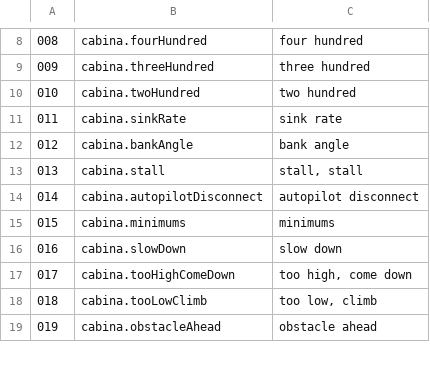
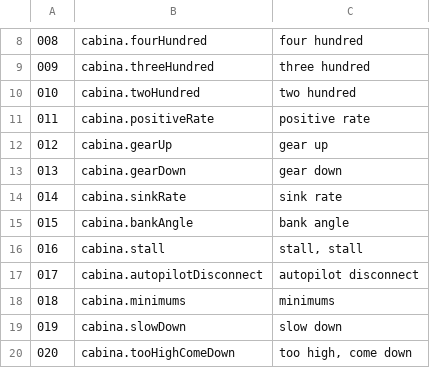
Before and after one commit to OksigeniaSL/oga-veve, a TSV file: docs/voces/guion-cabina.tsv, drawn as a sheet; only a part is shown, gaps mark what is left out; the shorter side is filled out with more unchanged rows; addresses are those after the commit; the diff names each change by its address in the sheet, - before the commit and + after, or states it on an @@ line.

```diff
--- a/docs/voces/guion-cabina.tsv
+++ b/docs/voces/guion-cabina.tsv
+row 11: 011 | cabina.positiveRate | positive rate
+row 12: 012 | cabina.gearUp | gear up
+row 13: 013 | cabina.gearDown | gear down
@@ column A renumbered from row 14 down @@
```
Also changed, not shown: docs/voces/frases.tsv, docs/voces/guion-instructor.tsv, 51 other files.
